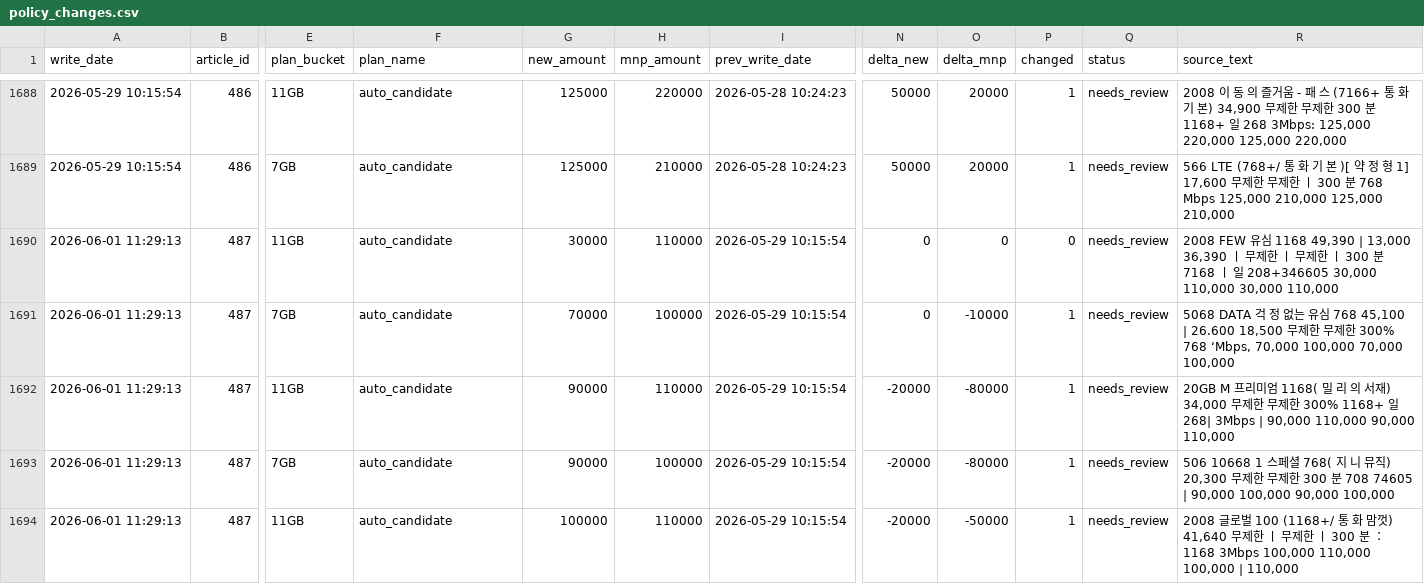
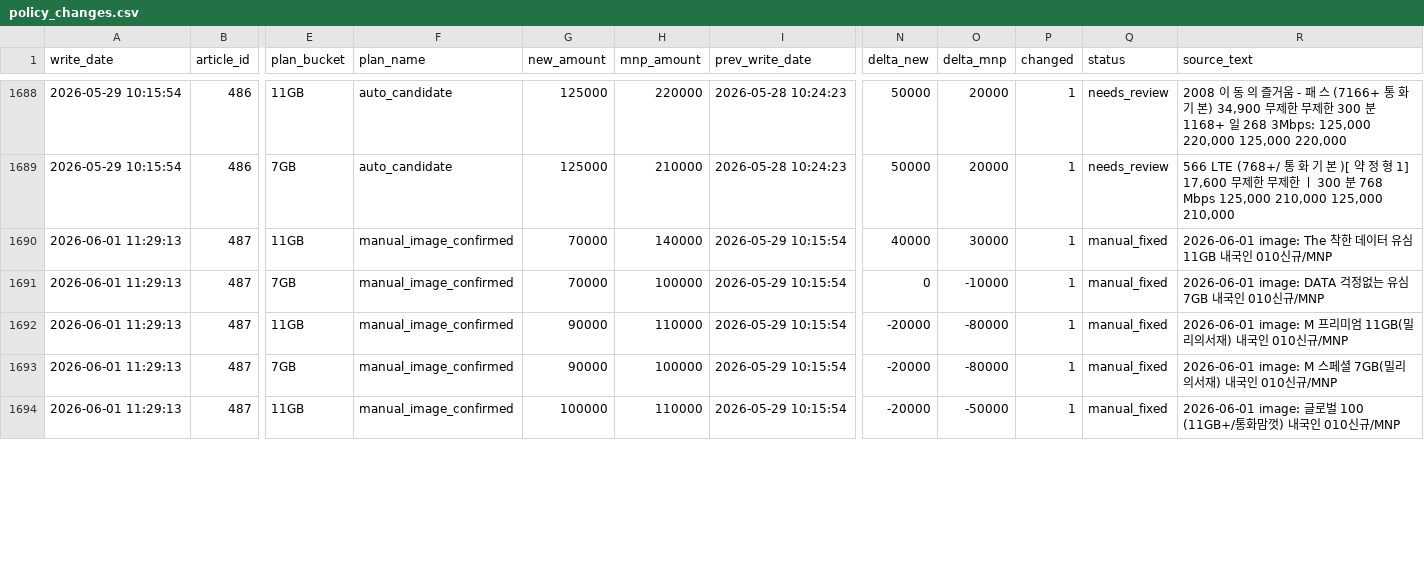
Before and after one commit to rlawlsdn090-coder/phone-policy-dashboard, a CSV file: data/exports/policy_changes.csv, drawn as a sheet; only a part is shown, gaps mark what is left out; the diff covers the shown part only; the diff names each change by its address in the sheet, - before the commit and + after, or states it on an @@ line.

```diff
--- a/data/exports/policy_changes.csv
+++ b/data/exports/policy_changes.csv
-F1690:F1694 (plan_name): auto_candidate
+F1690:F1694 (plan_name): manual_image_confirmed
-G1690 (new_amount): 30000
+G1690 (new_amount): 70000
-H1690 (mnp_amount): 110000
+H1690 (mnp_amount): 140000
-N1690 (delta_new): 0
+N1690 (delta_new): 40000
-O1690 (delta_mnp): 0
+O1690 (delta_mnp): 30000
-P1690 (changed): 0
+P1690 (changed): 1
-Q1690:Q1694 (status): needs_review
+Q1690:Q1694 (status): manual_fixed
-R1690 (source_text): 2008 FEW 유심 1168 49,390 | 13,000 36,390 ㅣ 무제한 ㅣ 무제한 ㅣ 300 분 7168 ㅣ 일 208+346605 30,000 110,000 30,000 110,000
+R1690 (source_text): 2026-06-01 image: The 착한 데이터 유심 11GB 내국인 010신규/MNP
-R1691 (source_text): 5068 DATA 걱 정 없는 유심 768 45,100 | 26.600 18,500 무제한 무제한 300% 768 ‘Mbps, 70,000 100,000 70,000 100,000
+R1691 (source_text): 2026-06-01 image: DATA 걱정없는 유심 7GB 내국인 010신규/MNP
-R1692 (source_text): 20GB M 프리미엄 1168( 밀 리 의 서재) 34,000 무제한 무제한 300% 1168+ 일 268| 3Mbps | 90,000 110,000 90,000 110,000
+R1692 (source_text): 2026-06-01 image: M 프리미엄 11GB(밀리의서재) 내국인 010신규/MNP
-R1693 (source_text): 506 10668 1 스페셜 768( 지 니 뮤직) 20,300 무제한 무제한 300 분 708 74605 | 90,000 100,000 90,000 100,000
+R1693 (source_text): 2026-06-01 image: M 스페셜 7GB(밀리의서재) 내국인 010신규/MNP
-R1694 (source_text): 2008 글로벌 100 (1168+/ 통 화 맘껏) 41,640 무제한 ㅣ 무제한 ㅣ 300 분 ： 1168 3Mbps 100,000 110,000 100,000 | 110,000
+R1694 (source_text): 2026-06-01 image: 글로벌 100 (11GB+/통화맘껏) 내국인 010신규/MNP
```
Also changed, not shown: 49 edited cells elsewhere in this file, data/exports/policy_summary_by_post.csv, data/exports/policy_values_daily.csv, 10 other files.
